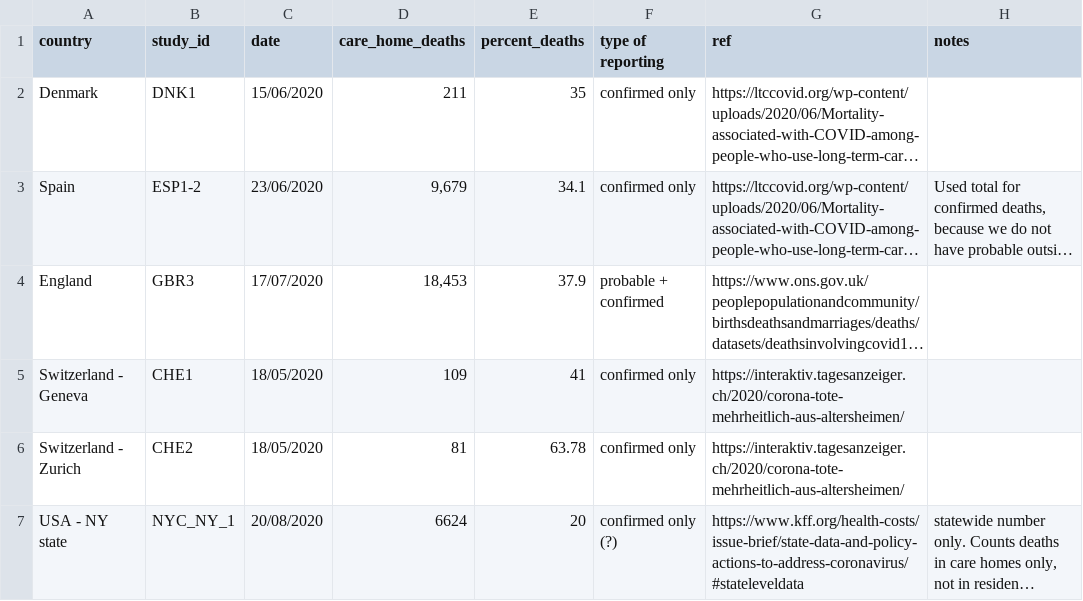
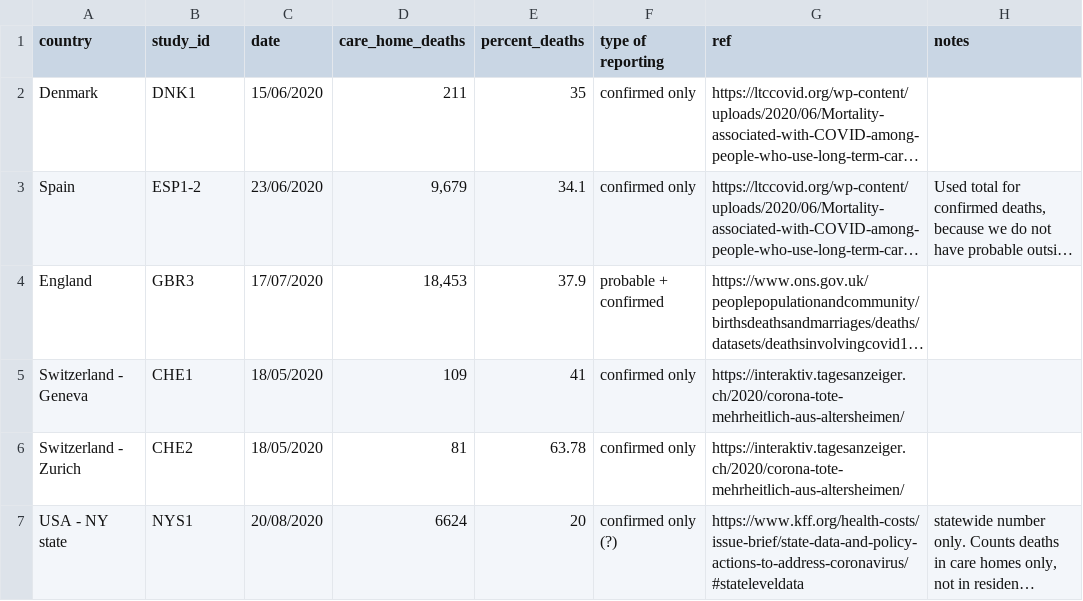
Before and after one commit to mrc-ide/reestimate_covidIFR_analysis, a CSV file: data/raw/care_home_deaths.csv, drawn as a sheet; long unchanged cells end in …; the diff names each change by its address in the sheet, - before the commit and + after, or states it on an @@ line.

Commit message:
update data for new priors

```diff
--- a/data/raw/care_home_deaths.csv
+++ b/data/raw/care_home_deaths.csv
-B7 (study_id): NYC_NY_1
+B7 (study_id): NYS1
```
Also changed, not shown: data/raw/seroprevalence_final_raw.tsv, 30 other files.
